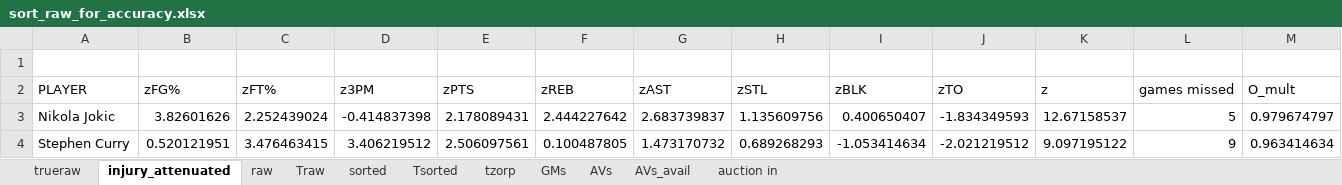
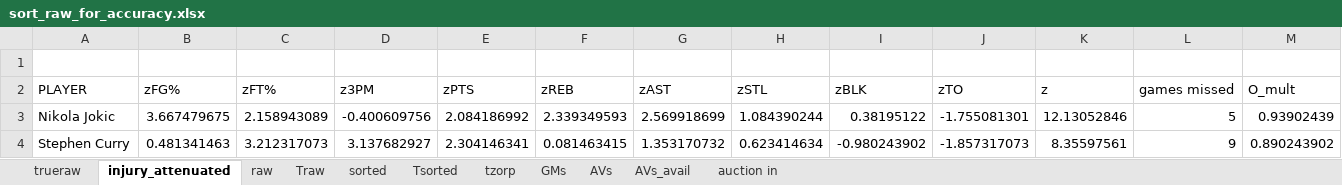
Before and after one commit to robgarbanati/fbb, an Excel workbook: draft/sort_raw_for_accuracy.xlsx, sheet injury_attenuated, drawn as a sheet; only a part is shown; values as stored, in another font and other column widths than the file's, no borders; the diff covers the shown part only; the diff names each change by its address in the sheet, - before the commit and + after, or states it on an @@ line.

```diff
--- a/draft/sort_raw_for_accuracy.xlsx (sheet injury_attenuated)
+++ b/draft/sort_raw_for_accuracy.xlsx (sheet injury_attenuated)
-B3 (zFG%): 3.82601626
+B3 (zFG%): 3.667479675
-C3 (zFT%): 2.252439024
+C3 (zFT%): 2.158943089
-D3 (z3PM): -0.414837398
+D3 (z3PM): -0.400609756
-E3 (zPTS): 2.178089431
+E3 (zPTS): 2.084186992
-F3 (zREB): 2.444227642
+F3 (zREB): 2.339349593
-G3 (zAST): 2.683739837
+G3 (zAST): 2.569918699
-H3 (zSTL): 1.135609756
+H3 (zSTL): 1.084390244
-I3 (zBLK): 0.400650407
+I3 (zBLK): 0.38195122
-J3 (zTO): -1.834349593
+J3 (zTO): -1.755081301
-K3 (z): 12.67158537
+K3 (z): 12.13052846
-M3 (O_mult): 0.979674797
+M3 (O_mult): 0.93902439
-B4 (zFG%): 0.520121951
+B4 (zFG%): 0.481341463
-C4 (zFT%): 3.476463415
+C4 (zFT%): 3.212317073
-D4 (z3PM): 3.406219512
+D4 (z3PM): 3.137682927
-E4 (zPTS): 2.506097561
+E4 (zPTS): 2.304146341
-F4 (zREB): 0.100487805
+F4 (zREB): 0.081463415
-G4 (zAST): 1.473170732
+G4 (zAST): 1.353170732
-H4 (zSTL): 0.689268293
+H4 (zSTL): 0.623414634
-I4 (zBLK): -1.053414634
+I4 (zBLK): -0.980243902
-J4 (zTO): -2.021219512
+J4 (zTO): -1.857317073
-K4 (z): 9.097195122
+K4 (z): 8.35597561
-M4 (O_mult): 0.963414634
+M4 (O_mult): 0.890243902
```
Also changed, not shown: 1912 edited cells elsewhere in this sheet, sheet raw, sheet AVs_avail, sheet AVs, sheet sorted, sheet Traw, sheet tzorp, 3 more sheets, formulas that keep their value.
